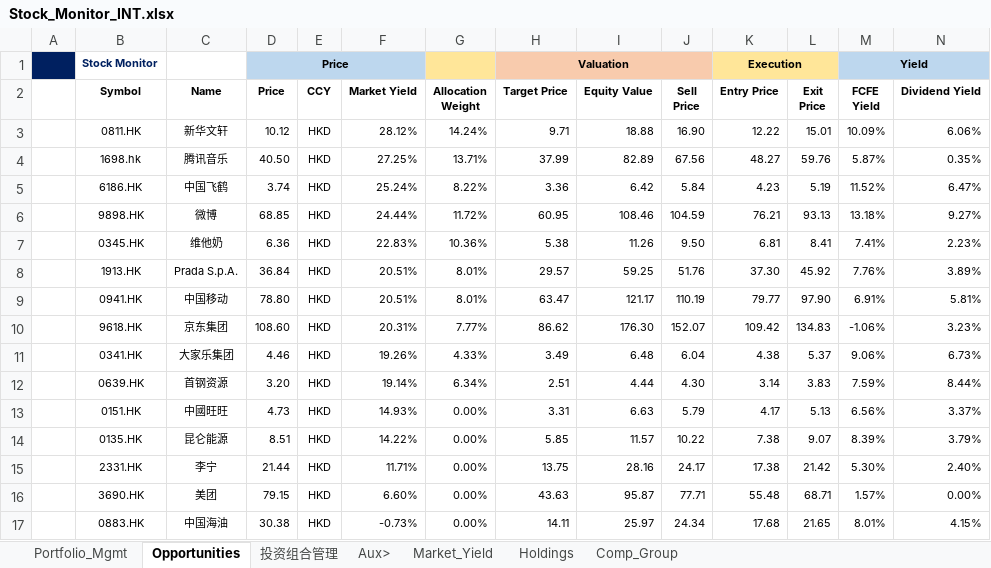
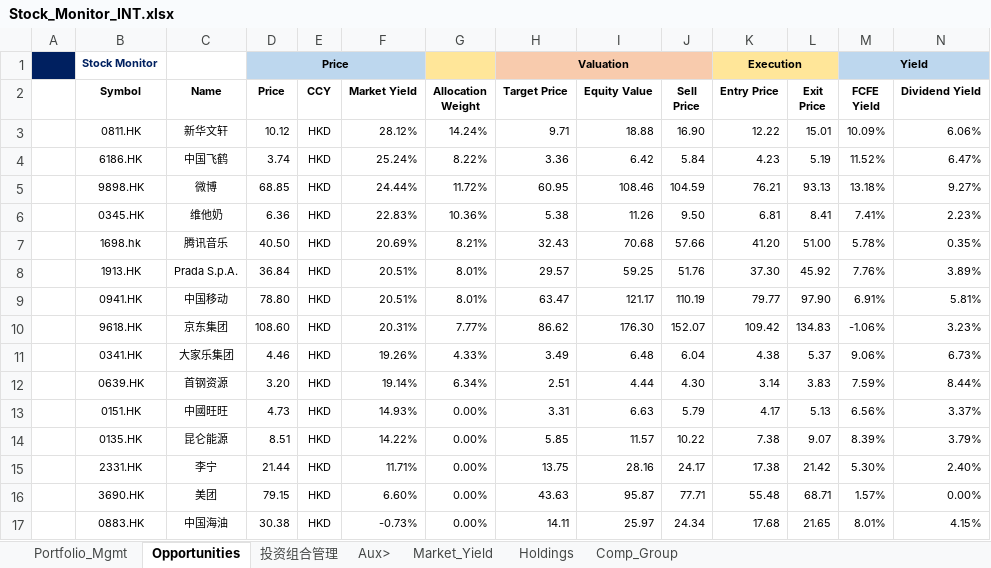
Before and after one commit to JerryChenz/Invest_Proc_1, an Excel workbook: financial_models/Stock_Monitor_INT.xlsx, sheet Opportunities, drawn as a sheet; only a part is shown; values as stored, in another font and other column widths than the file's, no borders; conditional formats not drawn; removed rows and columns are numbered as before the commit, all else as after; rows hold the shown columns only; the diff names each change by its address in the sheet, - before the commit and + after, or states it on an @@ line.

```diff
--- a/financial_models/Stock_Monitor_INT.xlsx (sheet Opportunities)
+++ b/financial_models/Stock_Monitor_INT.xlsx (sheet Opportunities)
-row 4:  | 1698.hk | 腾讯音乐 | 40.50 | HKD | 27.25% | 13.71% | 37.99 | 82.89 | 67.56 | 48.27 | 59.76 | 5.87% | 0.35%
+row 7:  | 1698.hk | 腾讯音乐 | 40.50 | HKD | 20.69% | 8.21% | 32.43 | 70.68 | 57.66 | 41.20 | 51.00 | 5.78% | 0.35%
```
Also changed, not shown: financial_models/Stock_Monitor_CN.xlsx, financial_models/opportunities/1698.hk_Valuation.xlsx, 2 other files.
